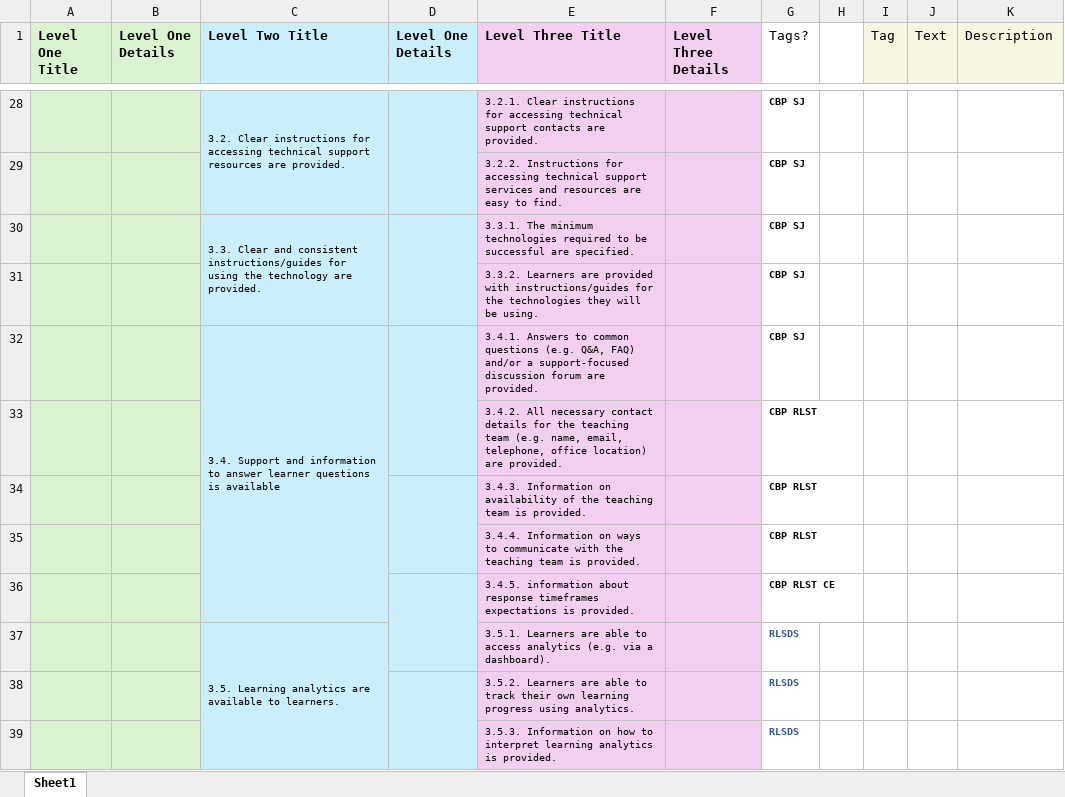
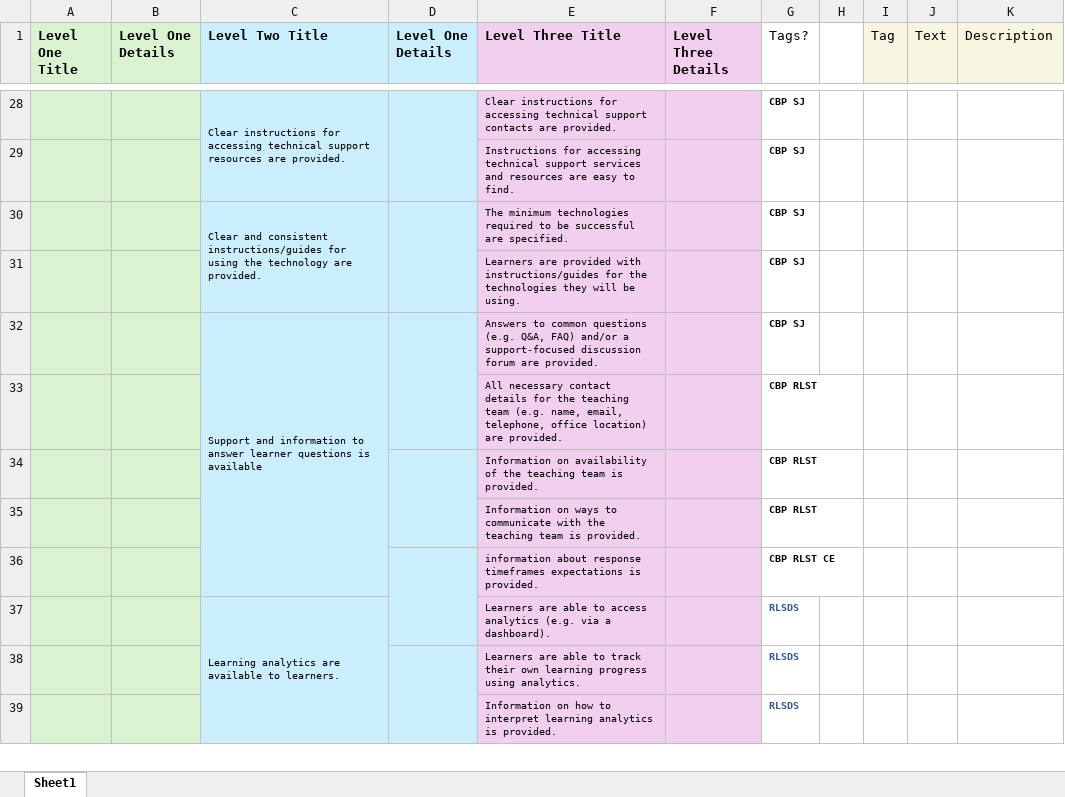
Before and after one commit to Ranga-Auaha-Ako/Blended-Learning-Checklist, an Excel workbook: src/lib/datasource/telas-checklist.xlsx, sheet Sheet1, drawn as a sheet; only a part is shown, gaps mark what is left out; values as stored, in another font and other column widths than the file's, no borders; the diff covers the shown part only; the diff names each change by its address in the sheet, - before the commit and + after, or states it on an @@ line.

Commit message:
App is now functional
All three modes are now usable at some level, although they are missing some features.

```diff
--- a/src/lib/datasource/telas-checklist.xlsx (sheet Sheet1)
+++ b/src/lib/datasource/telas-checklist.xlsx (sheet Sheet1)
-C28 (Level Two Title): 3.2. Clear instructions…
+C28 (Level Two Title): Clear instructions…
-E28 (Level Three Title): 3.2.1. Clear instructions…
+E28 (Level Three Title): Clear instructions…
-E29 (Level Three Title): 3.2.2. Instructions for…
+E29 (Level Three Title): Instructions for…
-C30 (Level Two Title): 3.3. Clear and…
+C30 (Level Two Title): Clear and…
-E30 (Level Three Title): 3.3.1. The minimum…
+E30 (Level Three Title): The minimum…
-E31 (Level Three Title): 3.3.2. Learners are…
+E31 (Level Three Title): Learners are…
-C32 (Level Two Title): 3.4. Support and…
+C32 (Level Two Title): Support and…
-E32 (Level Three Title): 3.4.1. Answers to…
+E32 (Level Three Title): Answers to…
-E33 (Level Three Title): 3.4.2. All necessary…
+E33 (Level Three Title): All necessary…
-E34 (Level Three Title): 3.4.3. Information on…
+E34 (Level Three Title): Information on…
-E35 (Level Three Title): 3.4.4. Information on…
+E35 (Level Three Title): Information on…
-E36 (Level Three Title): 3.4.5. information about…
+E36 (Level Three Title): information about…
-C37 (Level Two Title): 3.5. Learning analytics…
+C37 (Level Two Title): Learning analytics…
-E37 (Level Three Title): 3.5.1. Learners are…
+E37 (Level Three Title): Learners are…
-E38 (Level Three Title): 3.5.2. Learners are…
+E38 (Level Three Title): Learners are…
-E39 (Level Three Title): 3.5.3. Information on…
+E39 (Level Three Title): Information on…
```
Also changed, not shown: 90 edited cells elsewhere in this sheet, 17 other files.
